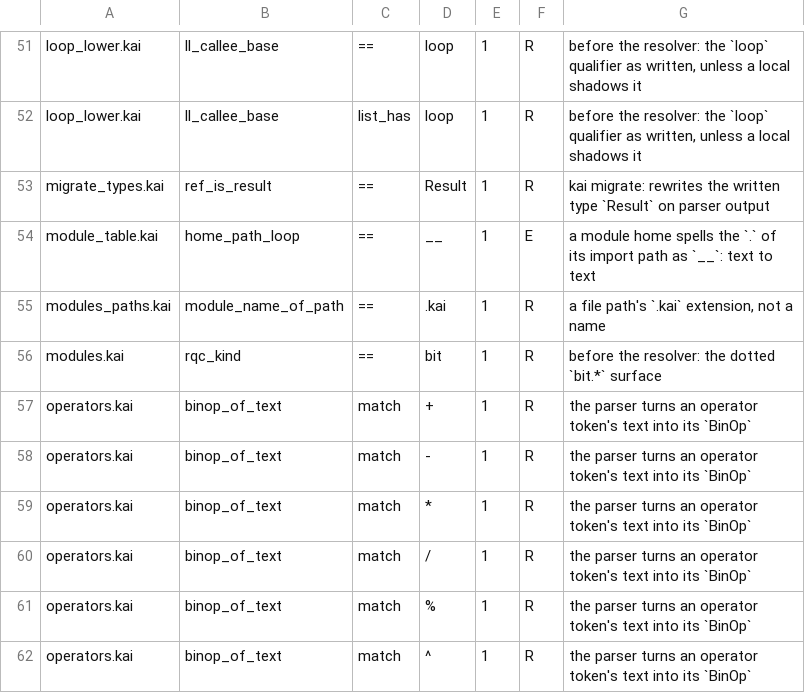
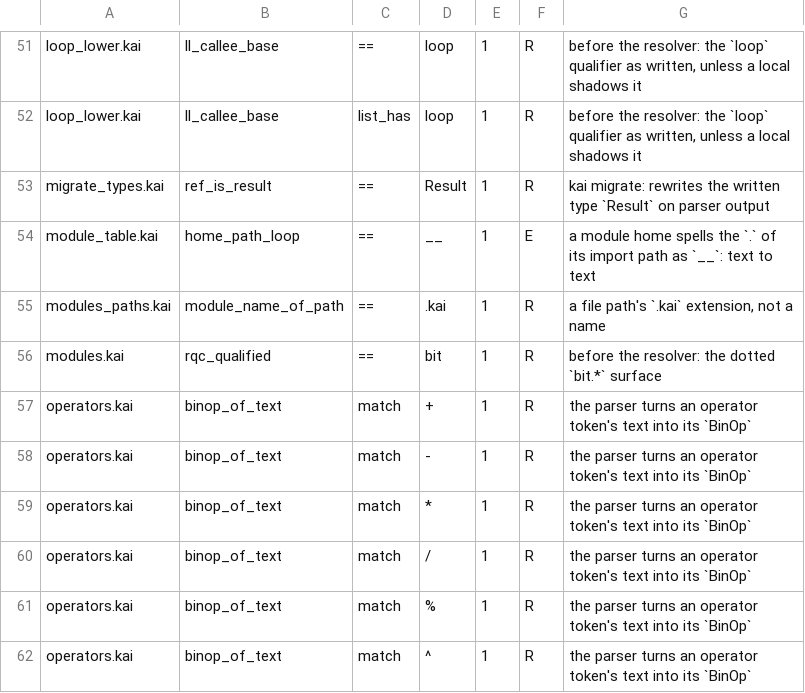
Before and after one commit to lnds/kaikai, a TSV file: tools/symid-census/allow.tsv, drawn as a sheet; only a part is shown, gaps mark what is left out.

```diff
--- a/tools/symid-census/allow.tsv
+++ b/tools/symid-census/allow.tsv
@@ -55,3 +55,3 @@ module_table.kai	home_path_loop	==	__	1	E	a module home spells the `.` of its im
 modules_paths.kai	module_name_of_path	==	.kai	1	R	a file path's `.kai` extension, not a name
-modules.kai	rqc_kind	==	bit	1	R	before the resolver: the dotted `bit.*` surface
+modules.kai	rqc_qualified	==	bit	1	R	before the resolver: the dotted `bit.*` surface
 operators.kai	binop_of_text	match	+	1	R	the parser turns an operator token's text into its `BinOp`
```
Also changed, not shown: 2 other files.
